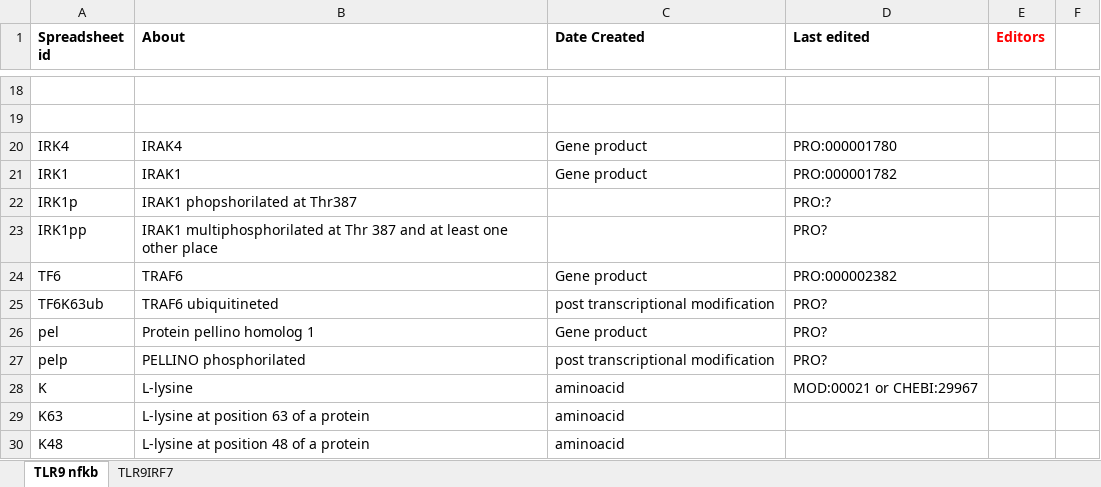
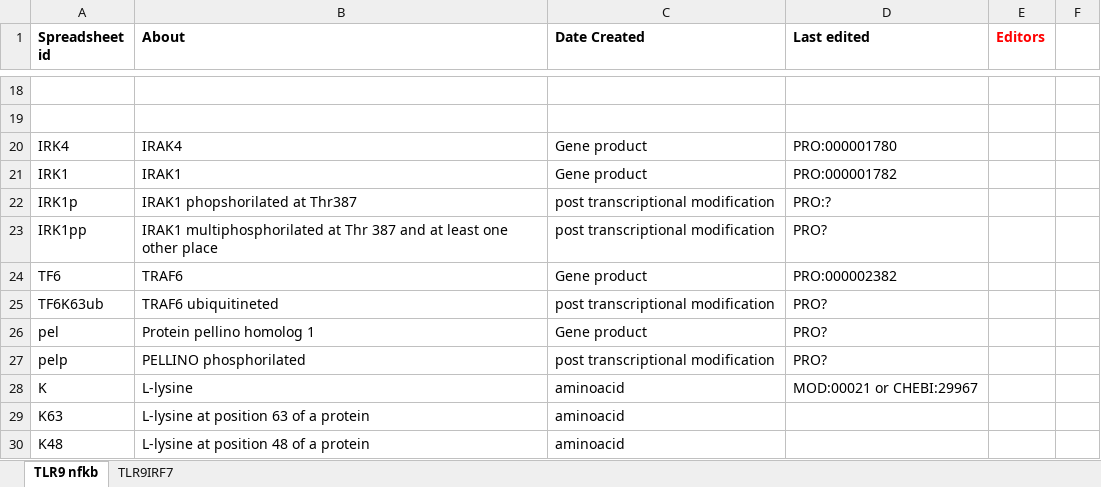
Before and after one commit to GreatStuff660/infectious-disease-ontology, an Excel workbook: src/ontology/immunology/TLR9.xlsx, sheet TLR9 nfkb, drawn as a sheet; only a part is shown, gaps mark what is left out; values as stored, in another font and other column widths than the file's, no borders; the diff names each change by its address in the sheet, - before the commit and + after, or states it on an @@ line.

Commit message:
no yet completed

```diff
--- a/src/ontology/immunology/TLR9.xlsx (sheet TLR9 nfkb)
+++ b/src/ontology/immunology/TLR9.xlsx (sheet TLR9 nfkb)
-C22:C23 (Date Created): (empty)
+C22:C23 (Date Created): post transcriptional modification
```
